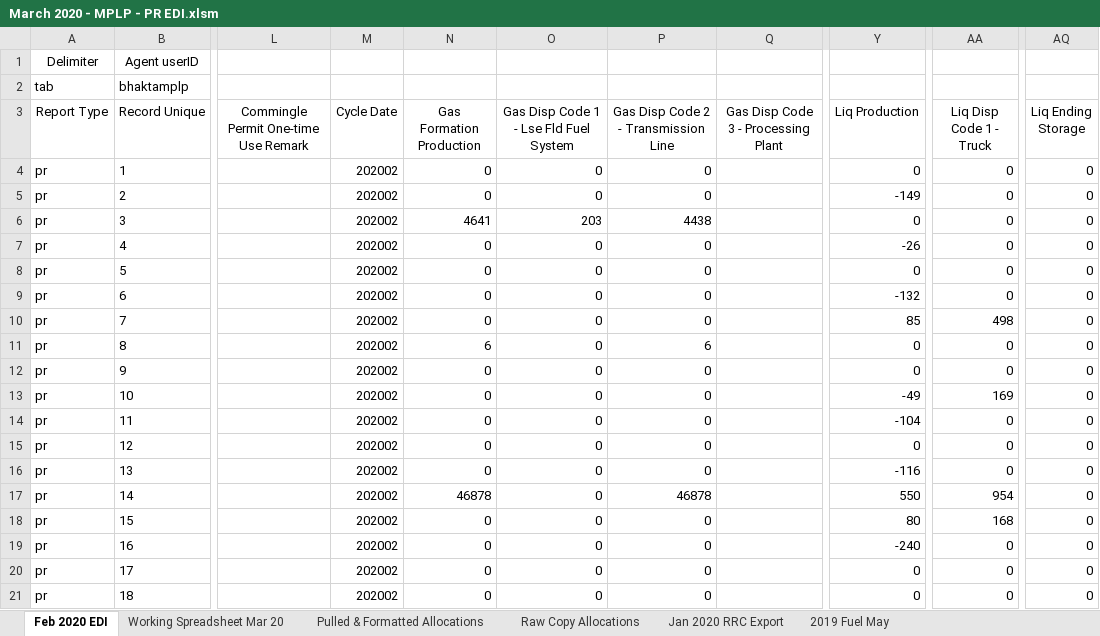
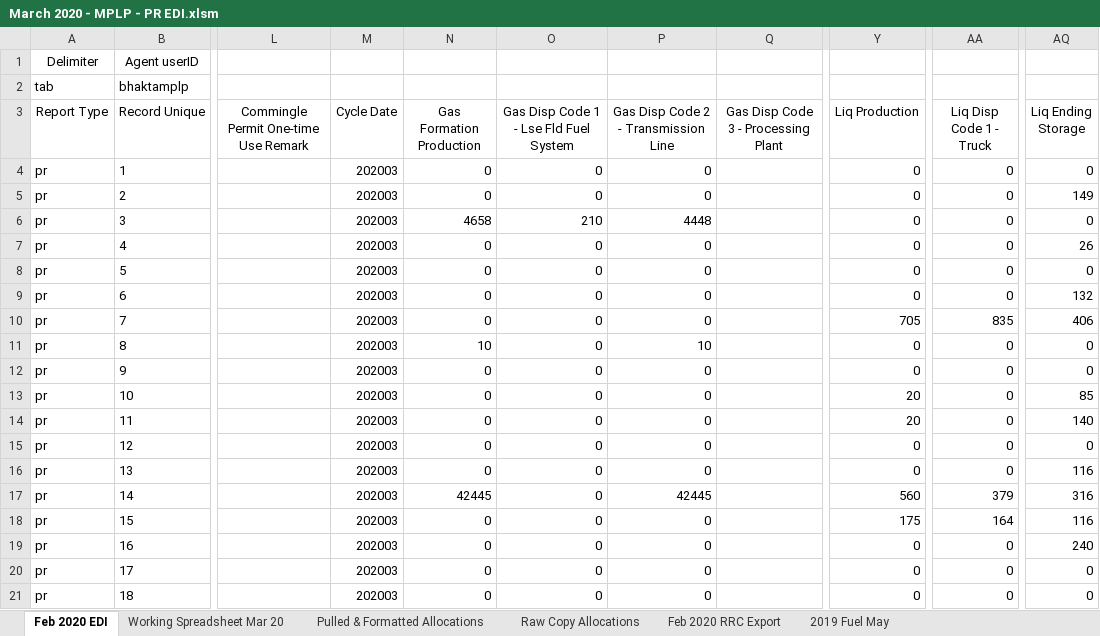
Before and after one commit to mishaun/Production-Reporting-Data-Extraction, an Excel workbook: March 20/March 2020 - MPLP - PR EDI.xlsm, sheet Feb 2020 EDI, drawn as a sheet; only a part is shown, gaps mark what is left out; values as stored, in another font and other column widths than the file's, no borders; the diff covers the shown part only; the diff names each change by its address in the sheet, - before the commit and + after, or states it on an @@ line.

```diff
--- a/March 20/March 2020 - MPLP - PR EDI.xlsm (sheet Feb 2020 EDI)
+++ b/March 20/March 2020 - MPLP - PR EDI.xlsm (sheet Feb 2020 EDI)
-sheet tab: Jan 2020 RRC Export
+sheet tab: Feb 2020 RRC Export
-M4:M21 (Cycle Date): 202002
+M4:M21 (Cycle Date): 202003
-Y5 (Liq Production): -149
+Y5 (Liq Production): 0
-AQ5 (Liq Ending Storage): 0
+AQ5 (Liq Ending Storage): 149
-N6 (Gas Formation Production): 4641
+N6 (Gas Formation Production): 4658
-O6: 203
+O6: 210
-P6: 4438
+P6: 4448
-Y7 (Liq Production): -26
+Y7 (Liq Production): 0
-AQ7 (Liq Ending Storage): 0
+AQ7 (Liq Ending Storage): 26
-Y9 (Liq Production): -132
+Y9 (Liq Production): 0
-AQ9 (Liq Ending Storage): 0
+AQ9 (Liq Ending Storage): 132
-Y10 (Liq Production): 85
+Y10 (Liq Production): 705
-AA10 (Liq Disp Code 1 - Truck): 498
+AA10 (Liq Disp Code 1 - Truck): 835
-AQ10 (Liq Ending Storage): 0
+AQ10 (Liq Ending Storage): 406
-N11 (Gas Formation Production): 6
+N11 (Gas Formation Production): 10
-P11: 6
+P11: 10
-Y13 (Liq Production): -49
+Y13 (Liq Production): 20
-AA13 (Liq Disp Code 1 - Truck): 169
+AA13 (Liq Disp Code 1 - Truck): 0
-AQ13 (Liq Ending Storage): 0
+AQ13 (Liq Ending Storage): 85
-Y14 (Liq Production): -104
+Y14 (Liq Production): 20
-AQ14 (Liq Ending Storage): 0
+AQ14 (Liq Ending Storage): 140
-Y16 (Liq Production): -116
+Y16 (Liq Production): 0
-AQ16 (Liq Ending Storage): 0
+AQ16 (Liq Ending Storage): 116
-N17 (Gas Formation Production): 46878
+N17 (Gas Formation Production): 42445
-P17: 46878
+P17: 42445
-Y17 (Liq Production): 550
+Y17 (Liq Production): 560
-AA17 (Liq Disp Code 1 - Truck): 954
+AA17 (Liq Disp Code 1 - Truck): 379
-AQ17 (Liq Ending Storage): 0
+AQ17 (Liq Ending Storage): 316
-Y18 (Liq Production): 80
+Y18 (Liq Production): 175
-AA18 (Liq Disp Code 1 - Truck): 168
+AA18 (Liq Disp Code 1 - Truck): 164
-AQ18 (Liq Ending Storage): 0
+AQ18 (Liq Ending Storage): 116
-Y19 (Liq Production): -240
+Y19 (Liq Production): 0
-AQ19 (Liq Ending Storage): 0
+AQ19 (Liq Ending Storage): 240
```
Also changed, not shown: 516 edited cells elsewhere in this sheet, sheet Working Spreadsheet Mar 20, sheet Raw Copy Allocations, sheet Feb 2020 RRC Export, sheet Pulled & Formatted Allocations, formulas that keep their value, hidden cells, March 20/Gauge Sheets - Mar 2020/VIEMAN.xlsx, 28 other files.
